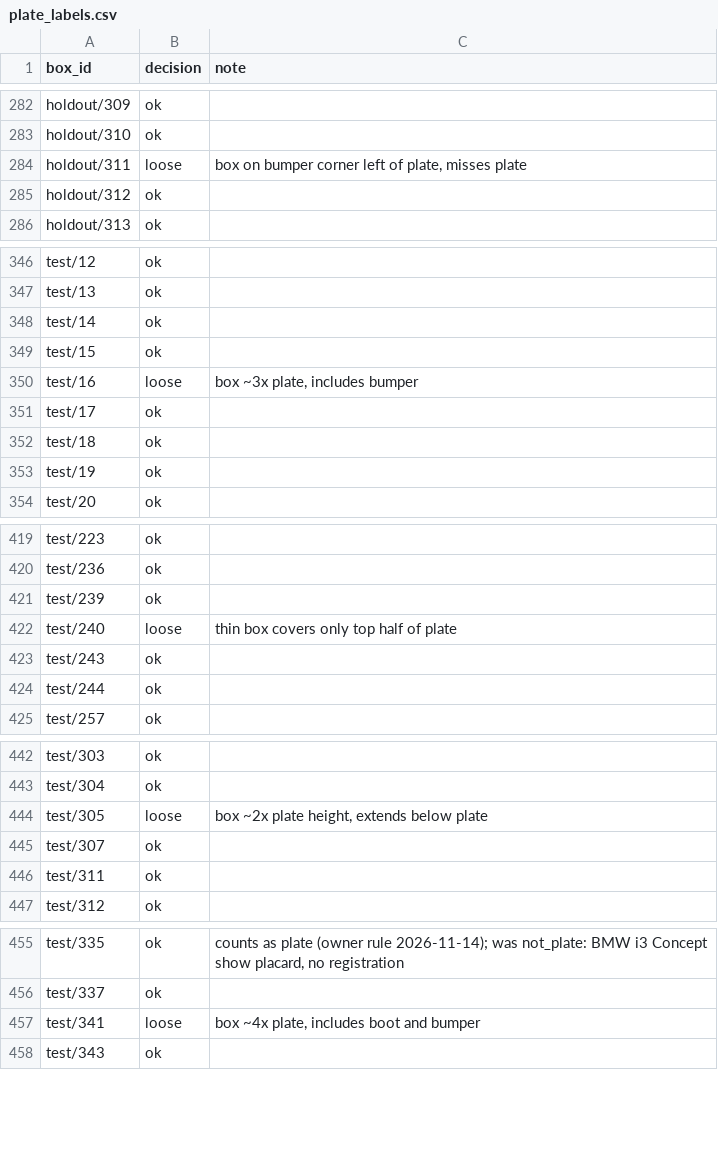
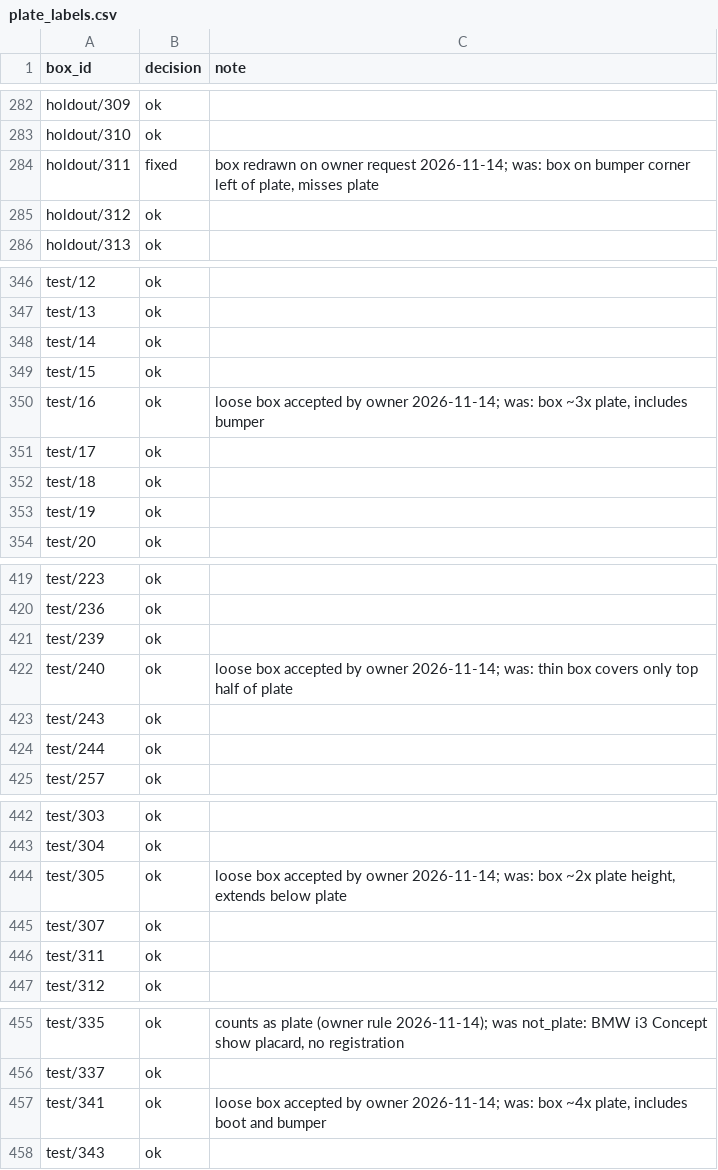
Before and after one commit to Visheshevi/plakami, a CSV file: configs/audit/plate_labels.csv, drawn as a sheet; only a part is shown, gaps mark what is left out; the diff covers the shown part only.

```diff
--- a/configs/audit/plate_labels.csv
+++ b/configs/audit/plate_labels.csv
@@ -283,3 +283,3 @@ holdout/309,ok,
 holdout/310,ok,
-holdout/311,loose,"box on bumper corner left of plate, misses plate"
+holdout/311,fixed,"box redrawn on owner request 2026-11-14; was: box on bumper corner left of plate, misses plate"
 holdout/312,ok,
@@ -349,3 +349,3 @@ test/14,ok,
 test/15,ok,
-test/16,loose,"box ~3x plate, includes bumper"
+test/16,ok,"loose box accepted by owner 2026-11-14; was: box ~3x plate, includes bumper"
 test/17,ok,
@@ -421,3 +421,3 @@ test/236,ok,
 test/239,ok,
-test/240,loose,thin box covers only top half of plate
+test/240,ok,loose box accepted by owner 2026-11-14; was: thin box covers only top half of plate
 test/243,ok,
@@ -443,3 +443,3 @@ test/303,ok,
 test/304,ok,
-test/305,loose,"box ~2x plate height, extends below plate"
+test/305,ok,"loose box accepted by owner 2026-11-14; was: box ~2x plate height, extends below plate"
 test/307,ok,
@@ -456,3 +456,3 @@ test/335,ok,"counts as plate (owner rule 2026-11-14); was not_plate: BMW i3 Conc
 test/337,ok,
-test/341,loose,"box ~4x plate, includes boot and bumper"
+test/341,ok,"loose box accepted by owner 2026-11-14; was: box ~4x plate, includes boot and bumper"
 test/343,ok,
```
Also changed, not shown: 52 edited cells elsewhere in this file, 8 other files.
